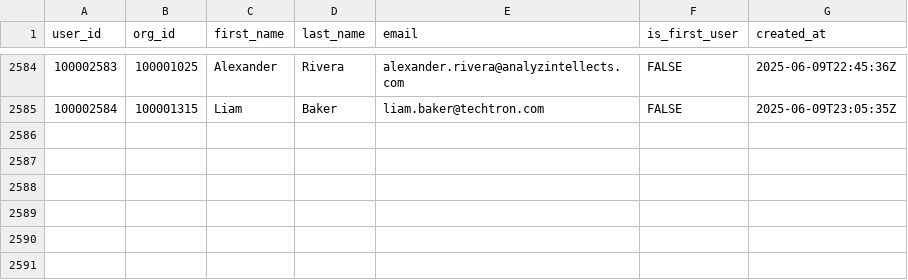
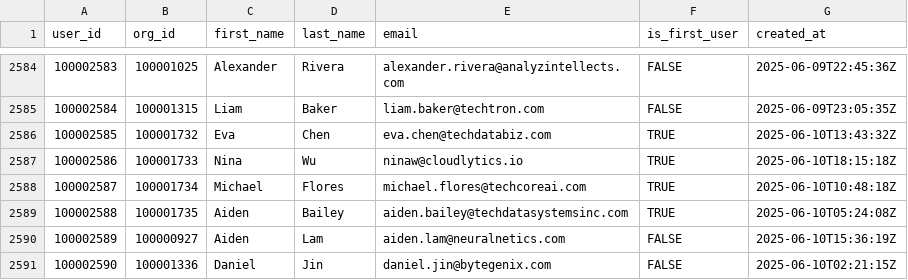
Before and after one commit to datafold/demo, a CSV file: datagen/user_created.csv, drawn as a sheet; only a part is shown, gaps mark what is left out.

Commit message:
New data obtained on Wed Jun 11 00:22:37 UTC 2025

```diff
--- a/datagen/user_created.csv
+++ b/datagen/user_created.csv
@@ -2585 +2585,7 @@ user_id,org_id,first_name,last_name,email,is_first_user,created_at
 100002584,100001315,Liam,Baker,liam.baker@techtron.com,FALSE,2025-06-09T23:05:35Z
+100002585,100001732,Eva,Chen,eva.chen@techdatabiz.com,TRUE,2025-06-10T13:43:32Z
+100002586,100001733,Nina,Wu,ninaw@cloudlytics.io,TRUE,2025-06-10T18:15:18Z
+100002587,100001734,Michael,Flores,michael.flores@techcoreai.com,TRUE,2025-06-10T10:48:18Z
+100002588,100001735,Aiden,Bailey,aiden.bailey@techdatasystemsinc.com,TRUE,2025-06-10T05:24:08Z
+100002589,100000927,Aiden,Lam,aiden.lam@neuralnetics.com,FALSE,2025-06-10T15:36:19Z
+100002590,100001336,Daniel,Jin,daniel.jin@bytegenix.com,FALSE,2025-06-10T02:21:15Z
```
Also changed, not shown: datagen/feature_used.csv, datagen/feature_used_broken.csv, 12 other files.
